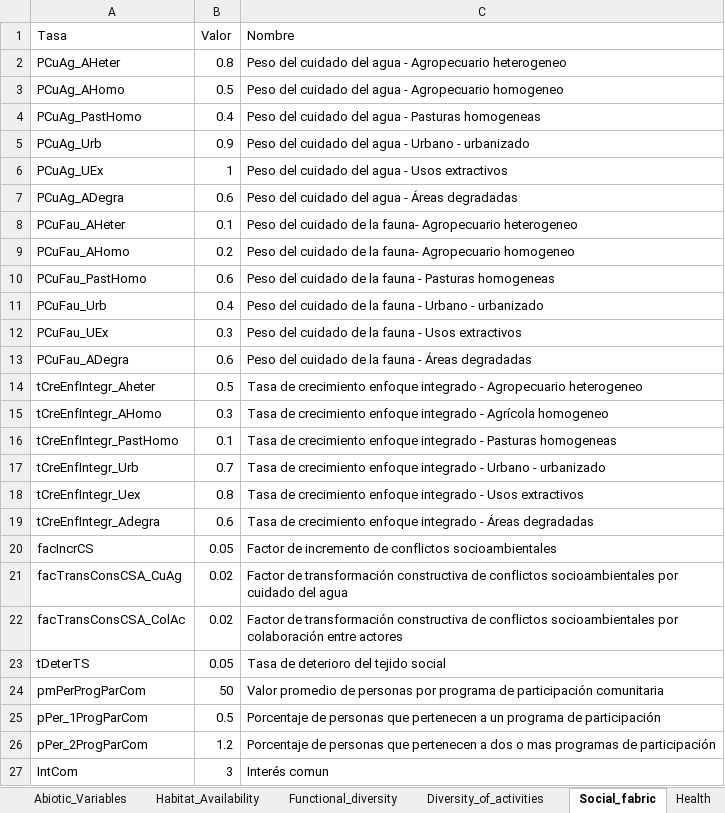
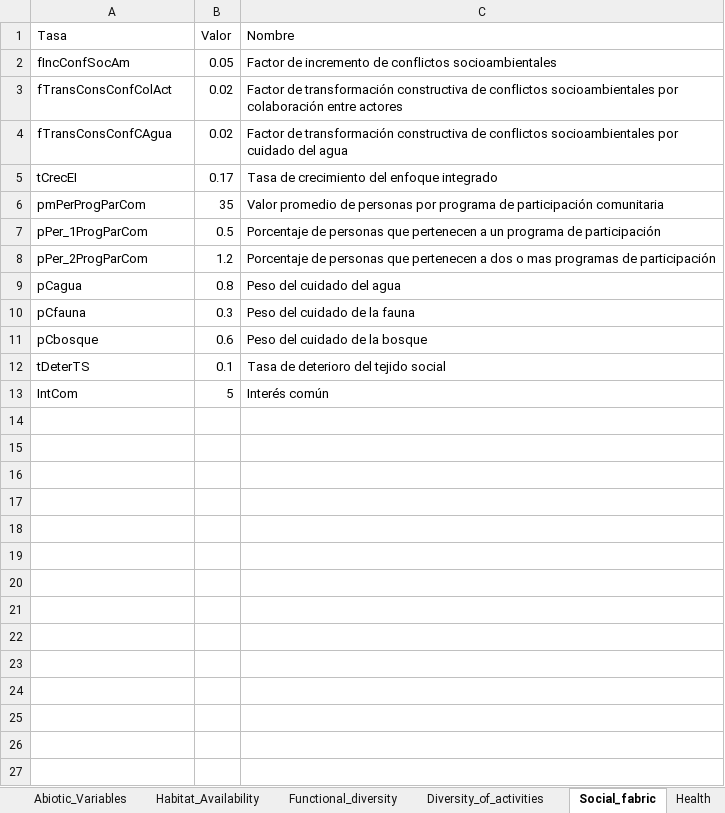
Before and after one commit to PEM-Humboldt/herramienta-resiliencia-simulador, an Excel workbook: condiciones_iniciales/parameters.xlsx, sheet Social_fabric, drawn as a sheet; values as stored, in another font and other column widths than the file's, no borders; removed rows and columns are numbered as before the commit, all else as after; the diff names each change by its address in the sheet, - before the commit and + after, or states it on an @@ line.

```diff
--- a/condiciones_iniciales/parameters.xlsx (sheet Social_fabric)
+++ b/condiciones_iniciales/parameters.xlsx (sheet Social_fabric)
-row 2: PCuAg_AHeter | 0.8 | Peso del cuidado del agua - Agropecuario heterogeneo
-row 3: PCuAg_AHomo | 0.5 | Peso del cuidado del agua - Agropecuario homogeneo
-row 4: PCuAg_PastHomo | 0.4 | Peso del cuidado del agua - Pasturas homogeneas
-row 5: PCuAg_Urb | 0.9 | Peso del cuidado del agua - Urbano - urbanizado
-row 6: PCuAg_UEx | 1 | Peso del cuidado del agua - Usos extractivos
-row 7: PCuAg_ADegra | 0.6 | Peso del cuidado del agua - Áreas degradadas
-row 8: PCuFau_AHeter | 0.1 | Peso del cuidado de la fauna- Agropecuario heterogeneo
-row 9: PCuFau_AHomo | 0.2 | Peso del cuidado de la fauna- Agropecuario homogeneo
-row 10: PCuFau_PastHomo | 0.6 | Peso del cuidado de la fauna - Pasturas homogeneas
-row 11: PCuFau_Urb | 0.4 | Peso del cuidado de la fauna - Urbano - urbanizado
-row 12: PCuFau_UEx | 0.3 | Peso del cuidado de la fauna - Usos extractivos
-row 13: PCuFau_ADegra | 0.6 | Peso del cuidado de la fauna - Áreas degradadas
-row 14: tCreEnfIntegr_Aheter | 0.5 | Tasa de crecimiento enfoque integrado - Agropecuario heterogeneo
-row 15: tCreEnfIntegr_AHomo | 0.3 | Tasa de crecimiento enfoque integrado - Agrícola homogeneo
-row 16: tCreEnfIntegr_PastHomo | 0.1 | Tasa de crecimiento enfoque integrado - Pasturas homogeneas
-row 17: tCreEnfIntegr_Urb | 0.7 | Tasa de crecimiento enfoque integrado - Urbano - urbanizado
-row 18: tCreEnfIntegr_Uex | 0.8 | Tasa de crecimiento enfoque integrado - Usos extractivos
-row 19: tCreEnfIntegr_Adegra | 0.6 | Tasa de crecimiento enfoque integrado - Áreas degradadas
-A2 (Tasa): facIncrCS
+A2 (Tasa): fIncConfSocAm
-A3 (Tasa): facTransConsCSA_CuAg
+A3 (Tasa): fTransConsConfColAct
-C3 (Nombre): …socioambientales por cuidado del agua
+C3 (Nombre): …socioambientales por colaboración entre actores
-A4 (Tasa): facTransConsCSA_ColAc
+A4 (Tasa): fTransConsConfCAgua
-C4 (Nombre): …socioambientales por colaboración entre actores
+C4 (Nombre): …socioambientales por cuidado del agua
-row 23: tDeterTS | 0.05 | Tasa de deterioro del tejido social
+row 5: tCrecEI | 0.17 | Tasa de crecimiento del enfoque integrado
-B6 (Valor): 50
+B6 (Valor): 35
+row 9: pCagua | 0.8 | Peso del cuidado del agua
+row 10: pCfauna | 0.3 | Peso del cuidado de la fauna
+row 11: pCbosque | 0.6 | Peso del cuidado de la bosque
+row 12: tDeterTS | 0.1 | Tasa de deterioro del tejido social
-B13 (Valor): 3
+B13 (Valor): 5
-C13 (Nombre): Interés comun
+C13 (Nombre): Interés común
```
Also changed, not shown: sheet water_parameters, sheet Diversity_of_activities, sheet Functional_diversity, sheet initial_conditions, sheet Habitat_Availability.
